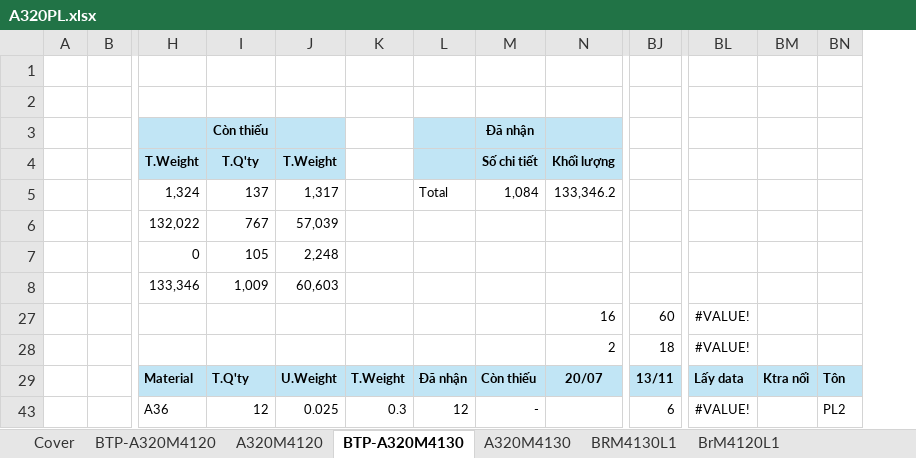
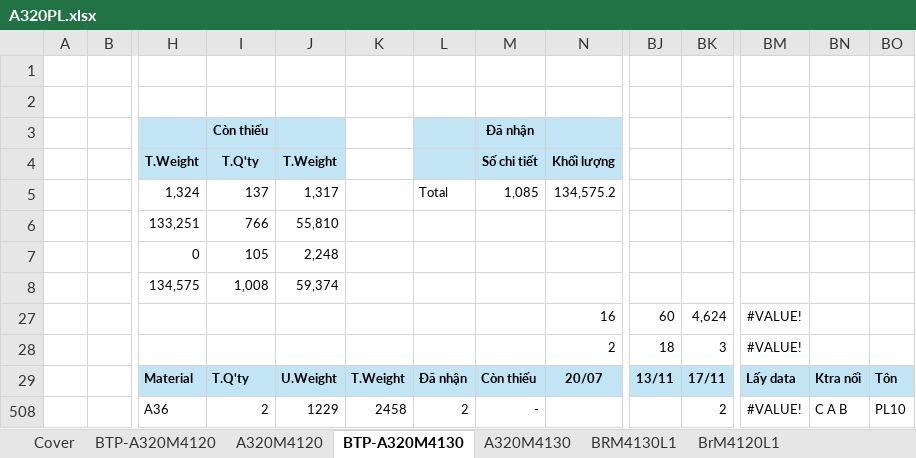
Before and after one commit to nguyenduchieu1208/leo-server, an Excel workbook: Data/A320PL.xlsx, sheet BTP-A320M4130, drawn as a sheet; only a part is shown, gaps mark what is left out; values as stored, in another font and other column widths than the file's, no borders; conditional formats not drawn; removed rows and columns are numbered as before the commit, all else as after; rows hold the shown columns only; the diff names each change by its address in the sheet, - before the commit and + after, or states it on an @@ line.

```diff
--- a/Data/A320PL.xlsx (sheet BTP-A320M4130)
+++ b/Data/A320PL.xlsx (sheet BTP-A320M4130)
+column BK, rows 27-29: 4,624 | 3 | 17/11
-M5: 1,084
+M5: 1,085
-N5: 133,346.2
+N5: 134,575.2
-row 6:  |  | 132,022 | 767 | 57,039
+row 6:  |  | 133,251 | 766 | 55,810
-row 8:  |  | 133,346 | 1,009 | 60,603
+row 8:  |  | 134,575 | 1,008 | 59,374
@@ row 43 hidden:  |  | A36 | 12 | 0.025 | 0.3 | 12 | - |  | 6 | #VALUE! |  | PL2 @@
+row 508:  |  | A36 | 2 | 1229 | 2458 | 2 | - |  |  | 2 | #VALUE! | C A B | PL10
```
Also changed, not shown: sheet A320M4120, sheet BTP-A320M4120, sheet Cover, sheet BrM4120L1, sheet A320M4130, formulas that keep their value, hidden cells, 23 other files.
